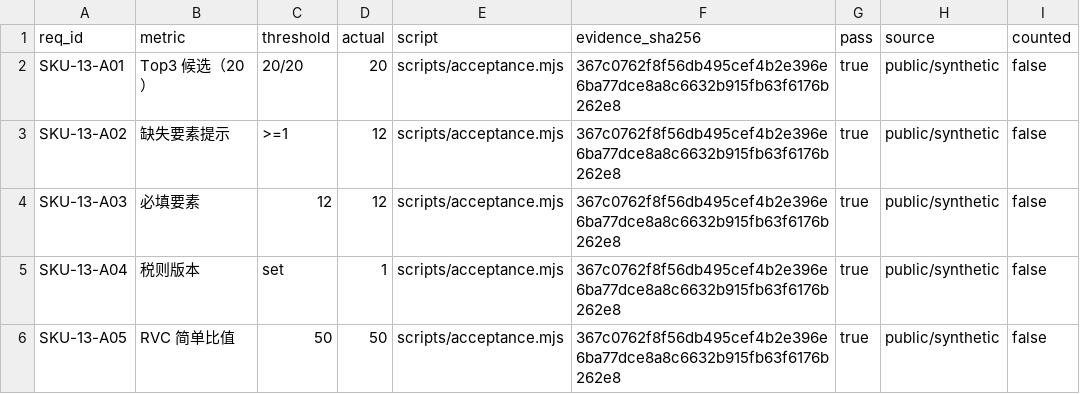
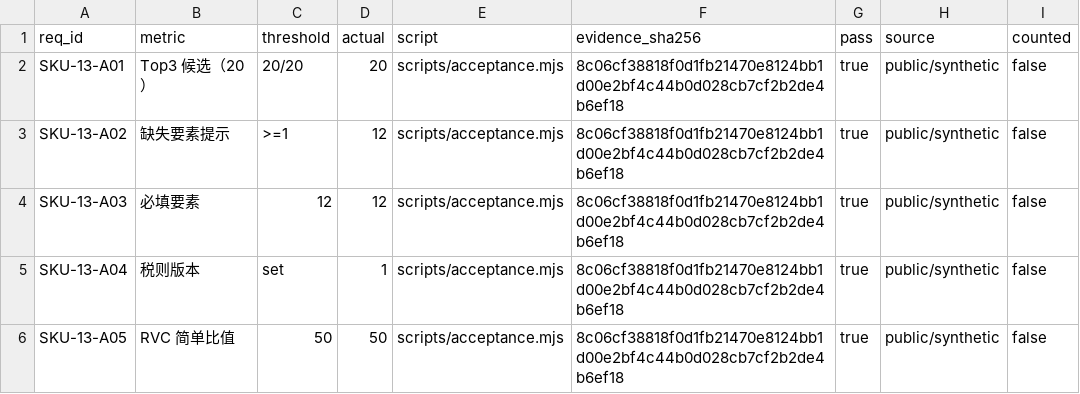
Before and after one commit to PerryLink/dsh-hs-candidate, a CSV file: ACCEPTANCE.csv, drawn as a sheet.

```diff
--- a/ACCEPTANCE.csv
+++ b/ACCEPTANCE.csv
@@ -1,6 +1,6 @@
 req_id,metric,threshold,actual,script,evidence_sha256,pass,source,counted
-SKU-13-A01,Top3 候选（20）,20/20,20,scripts/acceptance.mjs,367c0762f8f56db495cef4b2e396e6ba77dce8a8c6632b915fb63f6176b262e8,true,public/synthetic,false
-SKU-13-A02,缺失要素提示,>=1,12,scripts/acceptance.mjs,367c0762f8f56db495cef4b2e396e6ba77dce8a8c6632b915fb63f6176b262e8,true,public/synthetic,false
-SKU-13-A03,必填要素,12,12,scripts/acceptance.mjs,367c0762f8f56db495cef4b2e396e6ba77dce8a8c6632b915fb63f6176b262e8,true,public/synthetic,false
-SKU-13-A04,税则版本,set,1,scripts/acceptance.mjs,367c0762f8f56db495cef4b2e396e6ba77dce8a8c6632b915fb63f6176b262e8,true,public/synthetic,false
-SKU-13-A05,RVC 简单比值,50,50,scripts/acceptance.mjs,367c0762f8f56db495cef4b2e396e6ba77dce8a8c6632b915fb63f6176b262e8,true,public/synthetic,false
+SKU-13-A01,Top3 候选（20）,20/20,20,scripts/acceptance.mjs,8c06cf38818f0d1fb21470e8124bb1d00e2bf4c44b0d028cb7cf2b2de4b6ef18,true,public/synthetic,false
+SKU-13-A02,缺失要素提示,>=1,12,scripts/acceptance.mjs,8c06cf38818f0d1fb21470e8124bb1d00e2bf4c44b0d028cb7cf2b2de4b6ef18,true,public/synthetic,false
+SKU-13-A03,必填要素,12,12,scripts/acceptance.mjs,8c06cf38818f0d1fb21470e8124bb1d00e2bf4c44b0d028cb7cf2b2de4b6ef18,true,public/synthetic,false
+SKU-13-A04,税则版本,set,1,scripts/acceptance.mjs,8c06cf38818f0d1fb21470e8124bb1d00e2bf4c44b0d028cb7cf2b2de4b6ef18,true,public/synthetic,false
+SKU-13-A05,RVC 简单比值,50,50,scripts/acceptance.mjs,8c06cf38818f0d1fb21470e8124bb1d00e2bf4c44b0d028cb7cf2b2de4b6ef18,true,public/synthetic,false
```
Also changed, not shown: 9 other files.
